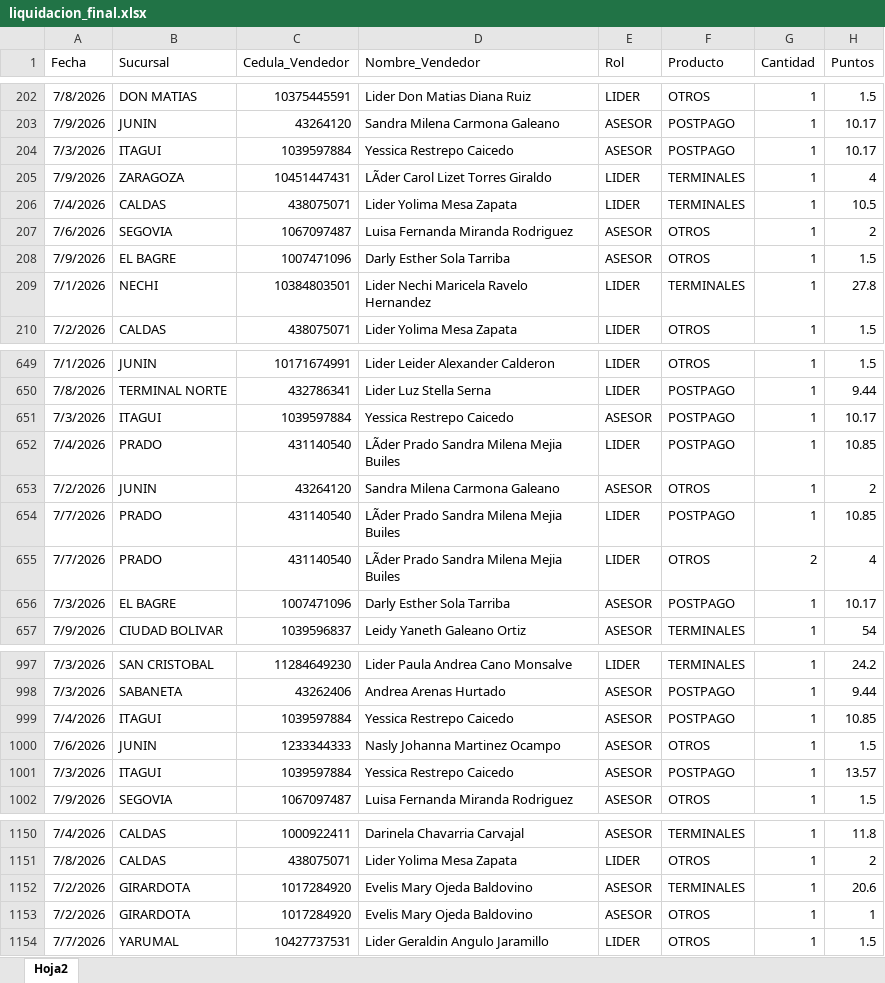
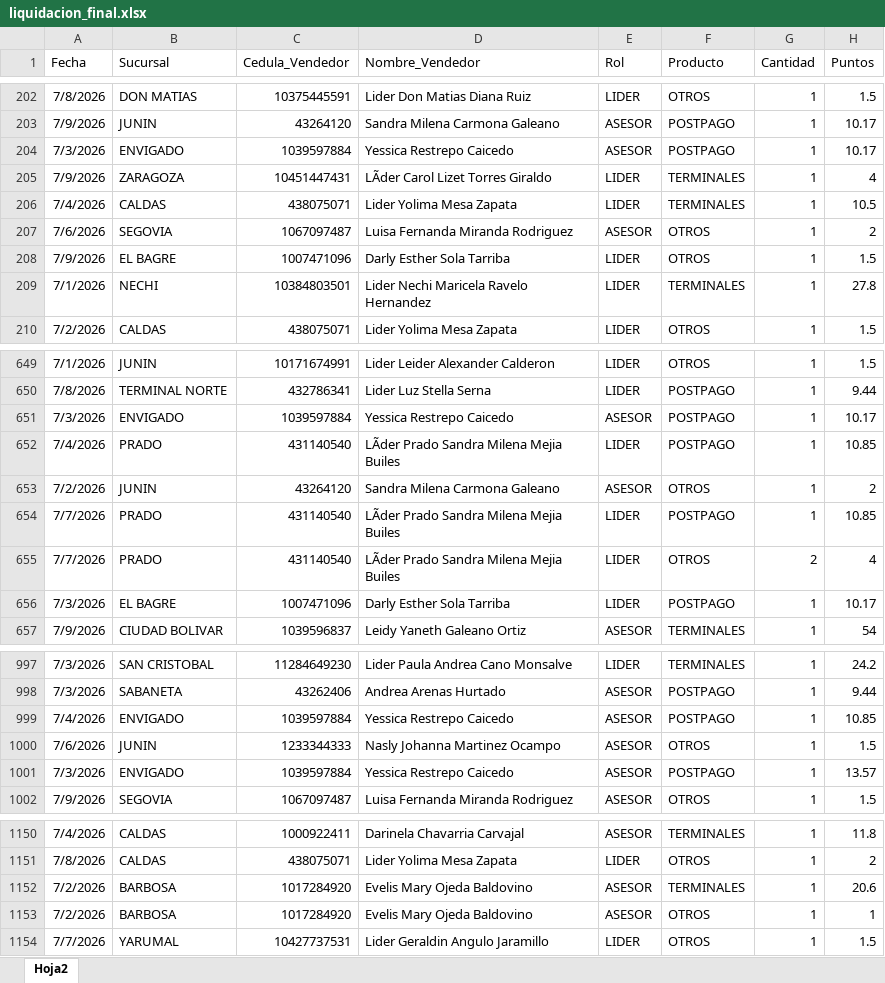
Before and after one commit to Paolam1903/juliocvs, an Excel workbook: data/liquidacion_final.xlsx, sheet Hoja2, drawn as a sheet; only a part is shown, gaps mark what is left out; values as stored, in another font and other column widths than the file's, no borders; the diff covers the shown part only; the diff names each change by its address in the sheet, - before the commit and + after, or states it on an @@ line.

```diff
--- a/data/liquidacion_final.xlsx (sheet Hoja2)
+++ b/data/liquidacion_final.xlsx (sheet Hoja2)
-B204 (Sucursal): ITAGUI
+B204 (Sucursal): ENVIGADO
-E208 (Rol): ASESOR
+E208 (Rol): LIDER
-B651 (Sucursal): ITAGUI
+B651 (Sucursal): ENVIGADO
-E656 (Rol): ASESOR
+E656 (Rol): LIDER
-B999 (Sucursal): ITAGUI
+B999 (Sucursal): ENVIGADO
-B1001 (Sucursal): ITAGUI
+B1001 (Sucursal): ENVIGADO
-B1152:B1153 (Sucursal): GIRARDOTA
+B1152:B1153 (Sucursal): BARBOSA
```
Also changed, not shown: 72 edited cells elsewhere in this sheet.
